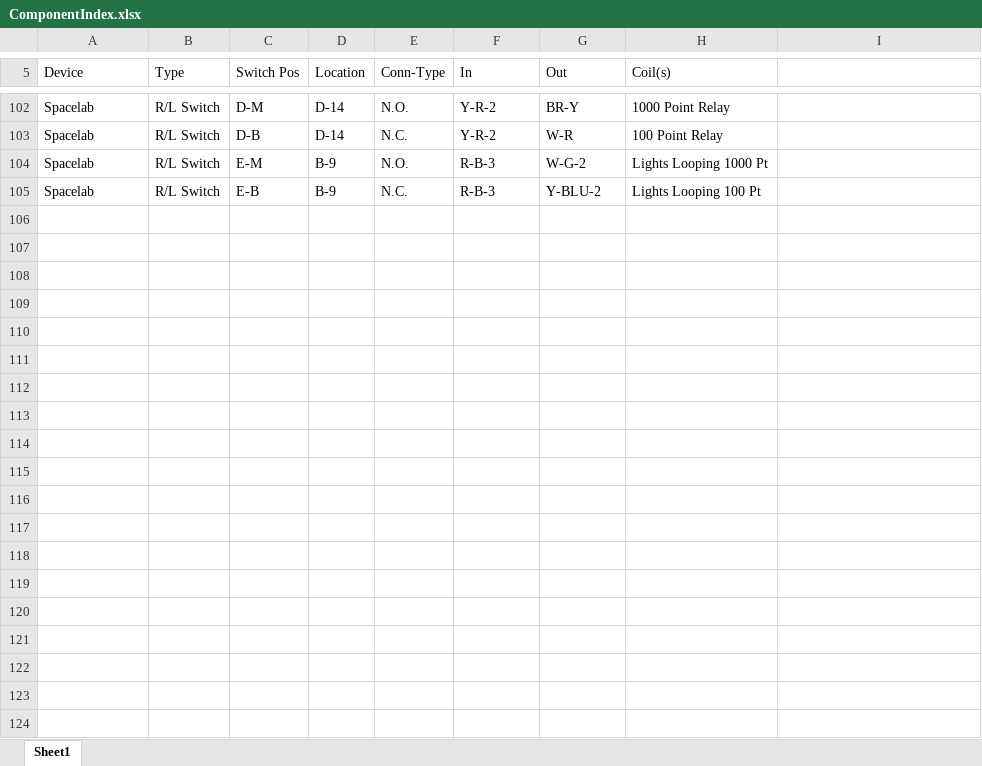
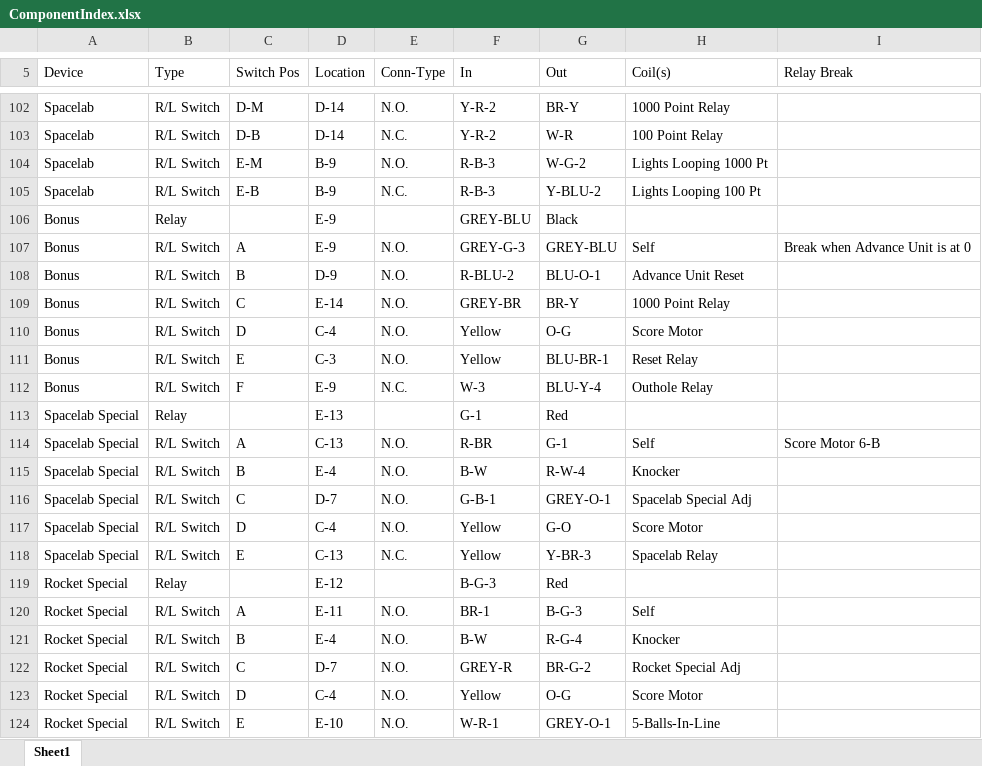
Before and after one commit to cas-mls/Sky_SpaceLab, an Excel workbook: ComponentIndex.xlsx, sheet Sheet1, drawn as a sheet; only a part is shown, gaps mark what is left out; values as stored, in another font and other column widths than the file's, no borders; the diff covers the shown part only; the diff names each change by its address in the sheet, - before the commit and + after, or states it on an @@ line.

Commit message:
Updated software to make the relays, units, etc., from std::map to basic arrays. The individual devices are constants entries in the array. Updated the Schematic with vertical lines to separate the sections. Added the Williams Parts Catalog. Missing important pages in the Instruction Manual.  Need to make a copy of the one in the machine. Updated the Component Index with additional components.

```diff
--- a/ComponentIndex.xlsx (sheet Sheet1)
+++ b/ComponentIndex.xlsx (sheet Sheet1)
-I5: (empty)
+I5: Relay Break
+row 106: Bonus | Relay |  | E-9 |  | GREY-BLU | Black
+row 107: Bonus | R/L Switch | A | E-9 | N.O. | GREY-G-3 | GREY-BLU | Self | Break when Advance Unit is at 0
+row 108: Bonus | R/L Switch | B | D-9 | N.O. | R-BLU-2 | BLU-O-1 | Advance Unit Reset
+row 109: Bonus | R/L Switch | C | E-14 | N.O. | GREY-BR | BR-Y | 1000 Point Relay
+row 110: Bonus | R/L Switch | D | C-4 | N.O. | Yellow | O-G | Score Motor
+row 111: Bonus | R/L Switch | E | C-3 | N.O. | Yellow | BLU-BR-1 | Reset Relay
+row 112: Bonus | R/L Switch | F | E-9 | N.C. | W-3 | BLU-Y-4 | Outhole Relay
+row 113: Spacelab Special | Relay |  | E-13 |  | G-1 | Red
+row 114: Spacelab Special | R/L Switch | A | C-13 | N.O. | R-BR | G-1 | Self | Score Motor 6-B
+row 115: Spacelab Special | R/L Switch | B | E-4 | N.O. | B-W | R-W-4 | Knocker
+row 116: Spacelab Special | R/L Switch | C | D-7 | N.O. | G-B-1 | GREY-O-1 | Spacelab Special Adj
+row 117: Spacelab Special | R/L Switch | D | C-4 | N.O. | Yellow | G-O | Score Motor
+row 118: Spacelab Special | R/L Switch | E | C-13 | N.C. | Yellow | Y-BR-3 | Spacelab Relay
+row 119: Rocket Special | Relay |  | E-12 |  | B-G-3 | Red
+row 120: Rocket Special | R/L Switch | A | E-11 | N.O. | BR-1 | B-G-3 | Self
+row 121: Rocket Special | R/L Switch | B | E-4 | N.O. | B-W | R-G-4 | Knocker
+row 122: Rocket Special | R/L Switch | C | D-7 | N.O. | GREY-R | BR-G-2 | Rocket Special Adj
+row 123: Rocket Special | R/L Switch | D | C-4 | N.O. | Yellow | O-G | Score Motor
+row 124: Rocket Special | R/L Switch | E | E-10 | N.O. | W-R-1 | GREY-O-1 | 5-Balls-In-Line
```
Also changed, not shown: 32 added rows and 3 edited cells elsewhere in this sheet, 12 other files.
